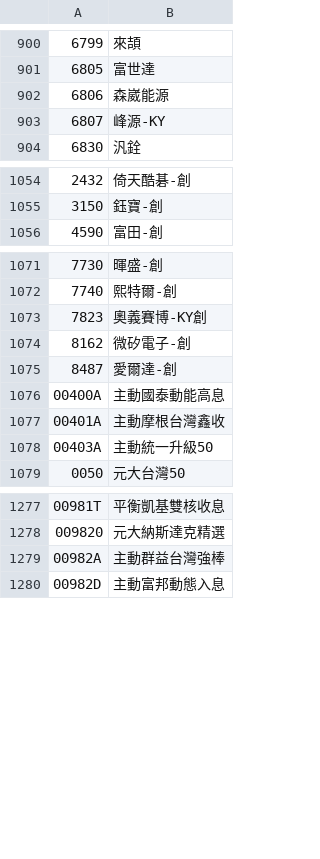
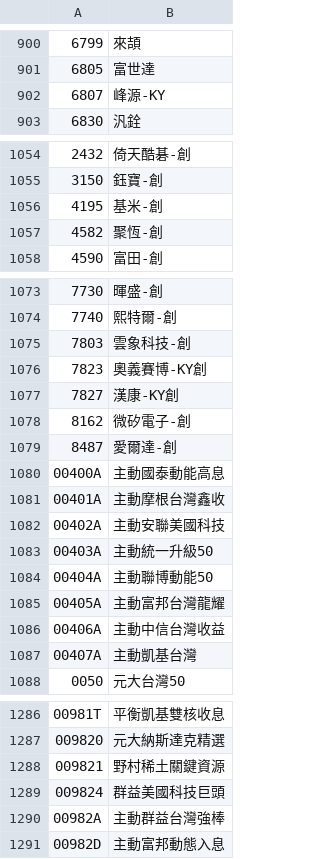
Before and after one commit to JiasHuang/twstock, a CSV file: jsons/tse-code-list.csv, drawn as a sheet; only a part is shown, gaps mark what is left out; the diff covers the shown part only.

```diff
--- a/jsons/tse-code-list.csv
+++ b/jsons/tse-code-list.csv
@@ -901,3 +901,2 @@
 6805,富世達
-6806,森崴能源
 6807,峰源-KY
@@ -1055,2 +1055,4 @@
 3150,鈺寶-創
+4195,基米-創
+4582,聚恆-創
 4590,富田-創
@@ -1072,3 +1074,5 @@
 7740,熙特爾-創
+7803,雲象科技-創
 7823,奧義賽博-KY創
+7827,漢康-KY創
 8162,微矽電子-創
@@ -1077,3 +1081,8 @@
 00401A,主動摩根台灣鑫收
+00402A,主動安聯美國科技
 00403A,主動統一升級50
+00404A,主動聯博動能50
+00405A,主動富邦台灣龍耀
+00406A,主動中信台灣收益
+00407A,主動凱基台灣
 0050,元大台灣50
@@ -1278,2 +1287,4 @@
 009820,元大納斯達克精選
+009821,野村稀土關鍵資源
+009824,群益美國科技巨頭
 00982A,主動群益台灣強棒
```
Also changed, not shown: 1 added row elsewhere in this file, jsons/otc-code-list.csv, jsons/otc-etf-code-list.csv, 29 other files.
